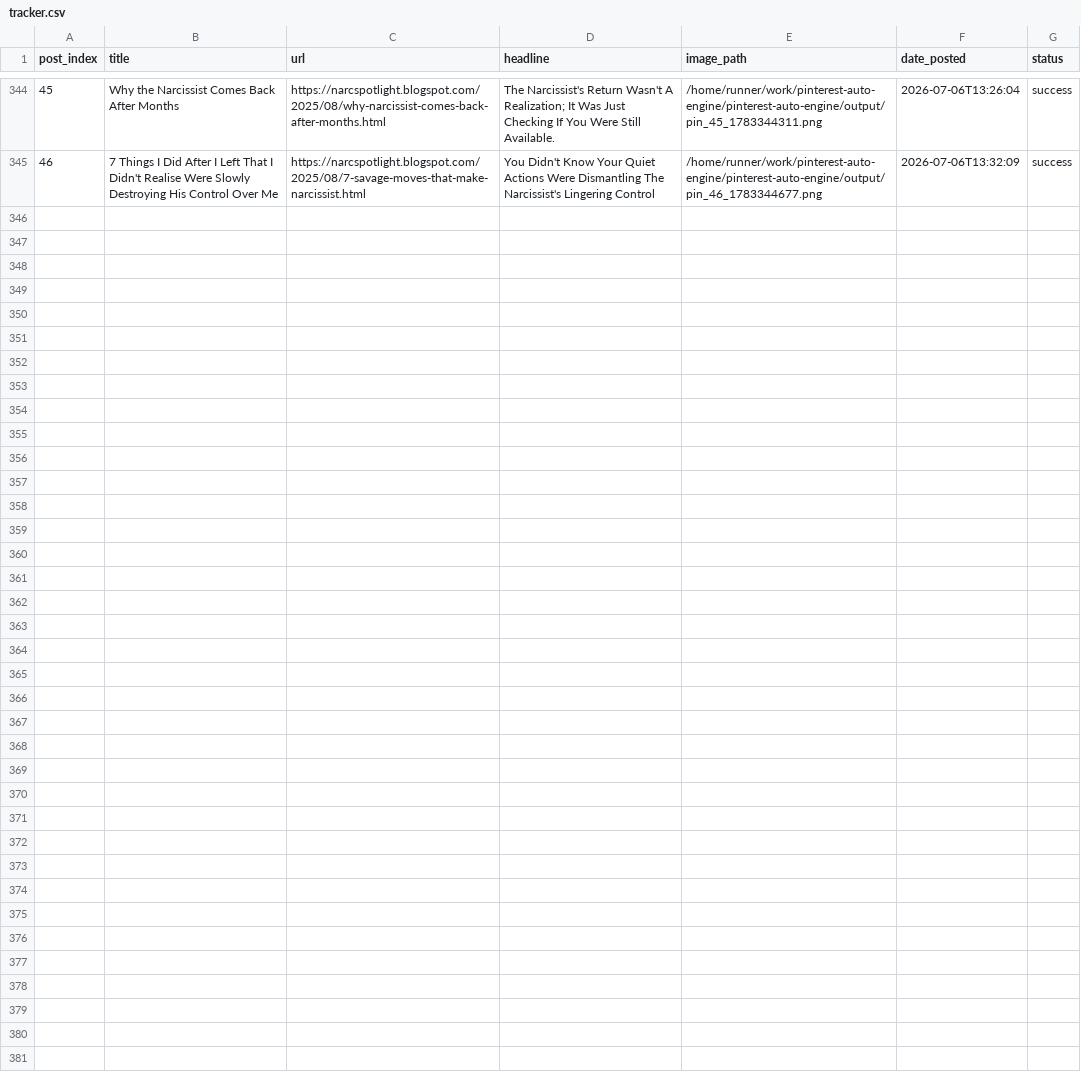
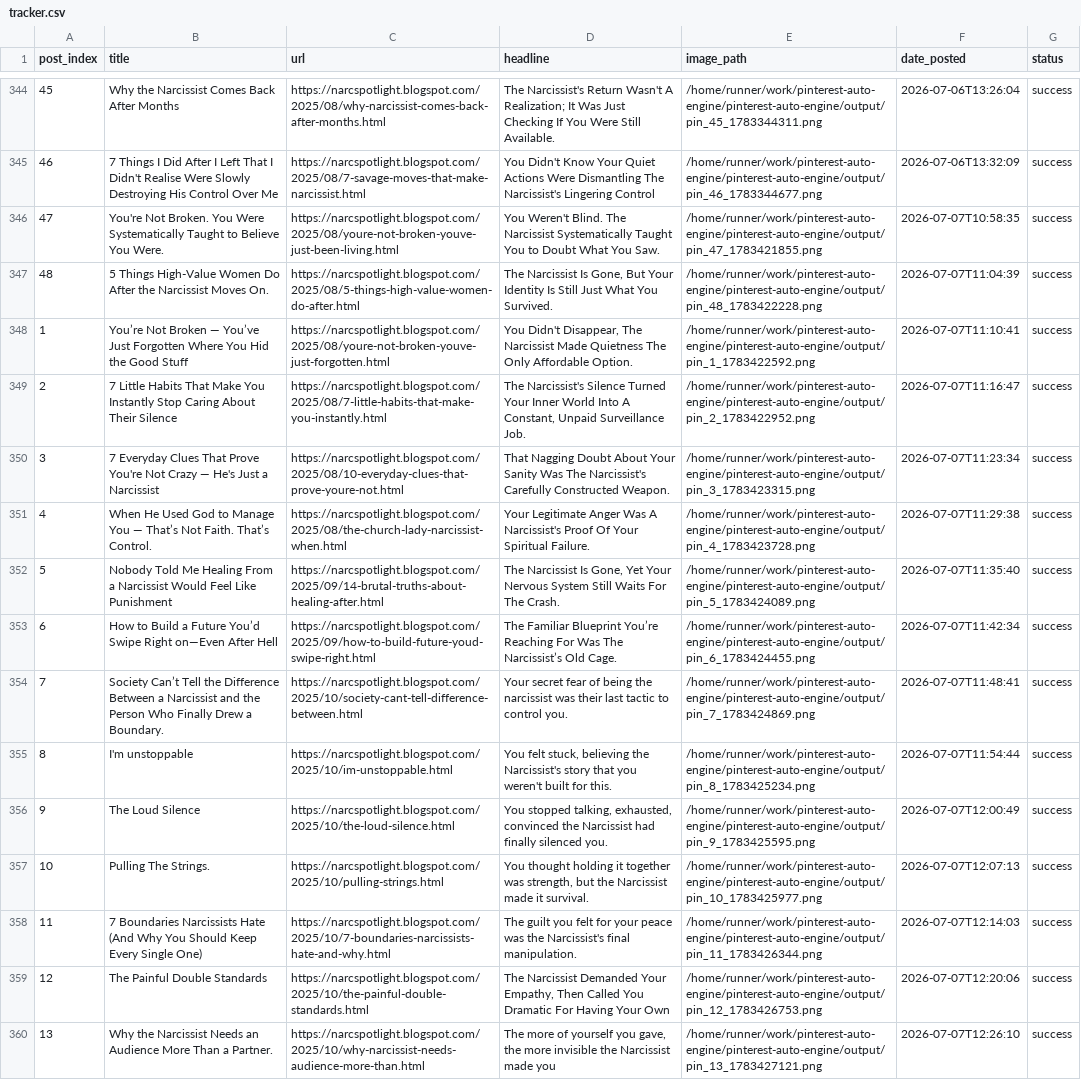
Before and after one commit to Emyres970/pinterest-auto-engine, a CSV file: tracker.csv, drawn as a sheet; only a part is shown, gaps mark what is left out; the diff names each change by its address in the sheet, - before the commit and + after, or states it on an @@ line.

Commit message:
chore: update tracker 2026-07-07

```diff
--- a/tracker.csv
+++ b/tracker.csv
+row 346: 47 | You're Not Broken. You Were Systematically Taught to Believe You Were. | https://narcspotlight.blogspot.com/2025/08/youre-not-broken-youve-just-been-living.html | You Weren't Blind. The Narcissist Systematically Taught You to Doubt What You Saw. | /home/runner/work/pinterest-auto-engine/pinterest-auto-engine/output/pin_47_1783421855.png | 2026-07-07T10:58:35 | success
+row 347: 48 | 5 Things High-Value Women Do After the Narcissist Moves On. | https://narcspotlight.blogspot.com/2025/08/5-things-high-value-women-do-after.html | The Narcissist Is Gone, But Your Identity Is Still Just What You Survived. | /home/runner/work/pinterest-auto-engine/pinterest-auto-engine/output/pin_48_1783422228.png | 2026-07-07T11:04:39 | success
+row 348: 1 | You’re Not Broken — You’ve Just Forgotten Where You Hid the Good Stuff | https://narcspotlight.blogspot.com/2025/08/youre-not-broken-youve-just-forgotten.html | You Didn't Disappear, The Narcissist Made Quietness The Only Affordable Option. | /home/runner/work/pinterest-auto-engine/pinterest-auto-engine/output/pin_1_1783422592.png | 2026-07-07T11:10:41 | success
+row 349: 2 | 7 Little Habits That Make You Instantly Stop Caring About Their Silence | https://narcspotlight.blogspot.com/2025/08/7-little-habits-that-make-you-instantly.html | The Narcissist's Silence Turned Your Inner World Into A Constant, Unpaid Surveillance Job. | /home/runner/work/pinterest-auto-engine/pinterest-auto-engine/output/pin_2_1783422952.png | 2026-07-07T11:16:47 | success
+row 350: 3 | 7 Everyday Clues That Prove You're Not Crazy — He's Just a Narcissist | https://narcspotlight.blogspot.com/2025/08/10-everyday-clues-that-prove-youre-not.html | That Nagging Doubt About Your Sanity Was The Narcissist's Carefully Constructed Weapon. | /home/runner/work/pinterest-auto-engine/pinterest-auto-engine/output/pin_3_1783423315.png | 2026-07-07T11:23:34 | success
+row 351: 4 | When He Used God to Manage You — That’s Not Faith. That’s Control. | https://narcspotlight.blogspot.com/2025/08/the-church-lady-narcissist-when.html | Your Legitimate Anger Was A Narcissist's Proof Of Your Spiritual Failure. | /home/runner/work/pinterest-auto-engine/pinterest-auto-engine/output/pin_4_1783423728.png | 2026-07-07T11:29:38 | success
+row 352: 5 | Nobody Told Me Healing From a Narcissist Would Feel Like Punishment | https://narcspotlight.blogspot.com/2025/09/14-brutal-truths-about-healing-after.html | The Narcissist Is Gone, Yet Your Nervous System Still Waits For The Crash. | /home/runner/work/pinterest-auto-engine/pinterest-auto-engine/output/pin_5_1783424089.png | 2026-07-07T11:35:40 | success
+row 353: 6 | How to Build a Future You’d Swipe Right on—Even After Hell | https://narcspotlight.blogspot.com/2025/09/how-to-build-future-youd-swipe-right.html | The Familiar Blueprint You’re Reaching For Was The Narcissist’s Old Cage. | /home/runner/work/pinterest-auto-engine/pinterest-auto-engine/output/pin_6_1783424455.png | 2026-07-07T11:42:34 | success
+row 354: 7 | Society Can’t Tell the Difference Between a Narcissist and the Person Who Finally Drew a Boundary. | https://narcspotlight.blogspot.com/2025/10/society-cant-tell-difference-between.html | Your secret fear of being the narcissist was their last tactic to control you. | /home/runner/work/pinterest-auto-engine/pinterest-auto-engine/output/pin_7_1783424869.png | 2026-07-07T11:48:41 | success
+row 355: 8 | I'm unstoppable | https://narcspotlight.blogspot.com/2025/10/im-unstoppable.html | You felt stuck, believing the Narcissist's story that you weren't built for this. | /home/runner/work/pinterest-auto-engine/pinterest-auto-engine/output/pin_8_1783425234.png | 2026-07-07T11:54:44 | success
+row 356: 9 | The Loud Silence | https://narcspotlight.blogspot.com/2025/10/the-loud-silence.html | You stopped talking, exhausted, convinced the Narcissist had finally silenced you. | /home/runner/work/pinterest-auto-engine/pinterest-auto-engine/output/pin_9_1783425595.png | 2026-07-07T12:00:49 | success
+row 357: 10 | Pulling The Strings. | https://narcspotlight.blogspot.com/2025/10/pulling-strings.html | You thought holding it together was strength, but the Narcissist made it survival. | /home/runner/work/pinterest-auto-engine/pinterest-auto-engine/output/pin_10_1783425977.png | 2026-07-07T12:07:13 | success
+row 358: 11 | 7 Boundaries Narcissists Hate (And Why You Should Keep Every Single One) | https://narcspotlight.blogspot.com/2025/10/7-boundaries-narcissists-hate-and-why.html | The guilt you felt for your peace was the Narcissist's final manipulation. | /home/runner/work/pinterest-auto-engine/pinterest-auto-engine/output/pin_11_1783426344.png | 2026-07-07T12:14:03 | success
+row 359: 12 | The Painful Double Standards | https://narcspotlight.blogspot.com/2025/10/the-painful-double-standards.html | The Narcissist Demanded Your Empathy, Then Called You Dramatic For Having Your Own | /home/runner/work/pinterest-auto-engine/pinterest-auto-engine/output/pin_12_1783426753.png | 2026-07-07T12:20:06 | success
+row 360: 13 | Why the Narcissist Needs an Audience More Than a Partner. | https://narcspotlight.blogspot.com/2025/10/why-narcissist-needs-audience-more-than.html | The more of yourself you gave, the more invisible the Narcissist made you | /home/runner/work/pinterest-auto-engine/pinterest-auto-engine/output/pin_13_1783427121.png | 2026-07-07T12:26:10 | success
```
